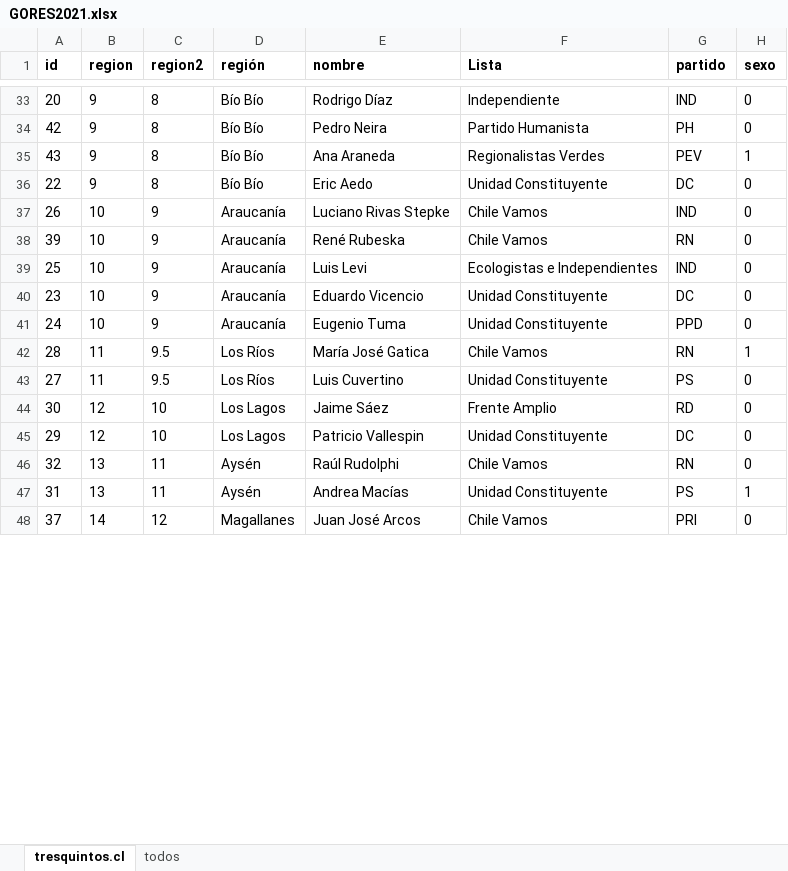
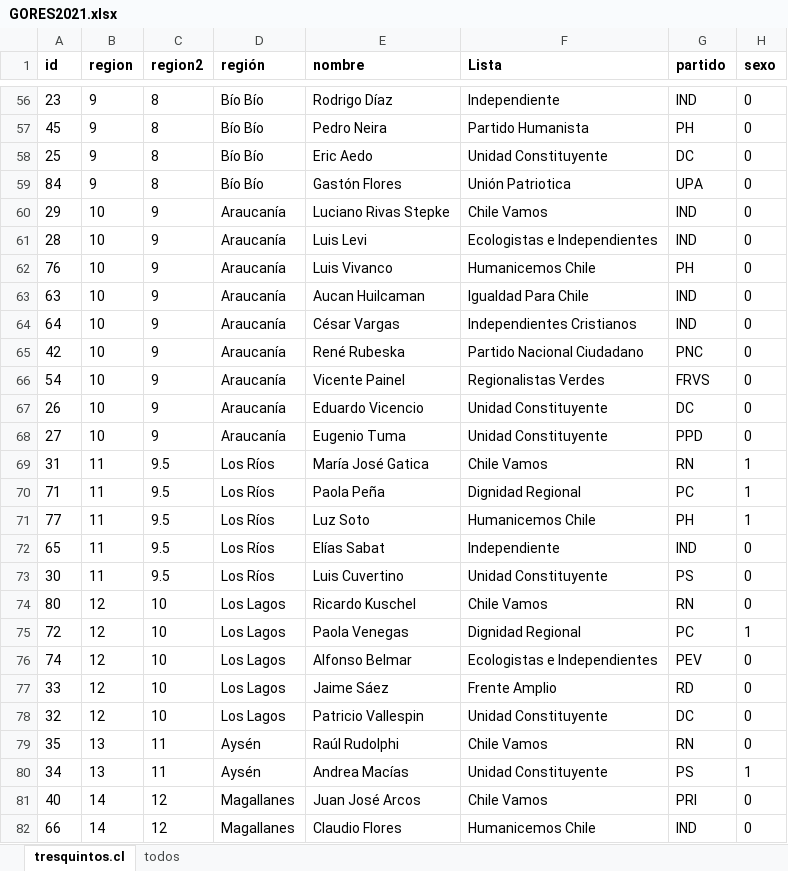
Before and after one commit to tresquintos/candidatos, an Excel workbook: gores 2021/GORES2021.xlsx, sheet tresquintos.cl, drawn as a sheet; only a part is shown, gaps mark what is left out; values as stored, in another font and other column widths than the file's, no borders; removed rows and columns are numbered as before the commit, all else as after; the diff covers the shown part only; the diff names each change by its address in the sheet, - before the commit and + after, or states it on an @@ line.

```diff
--- a/gores 2021/GORES2021.xlsx (sheet tresquintos.cl)
+++ b/gores 2021/GORES2021.xlsx (sheet tresquintos.cl)
-A56 (id): 20
+A56 (id): 23
-A57 (id): 42
+A57 (id): 45
-row 35: 43 | 9 | 8 | Bío Bío | Ana Araneda | Regionalistas Verdes | PEV | 1
-A58 (id): 22
+A58 (id): 25
+row 59: 84 | 9 | 8 | Bío Bío | Gastón Flores | Unión Patriotica | UPA | 0
-A60 (id): 26
+A60 (id): 29
-row 38: 39 | 10 | 9 | Araucanía | René Rubeska | Chile Vamos | RN | 0
-A61 (id): 25
+A61 (id): 28
+row 62: 76 | 10 | 9 | Araucanía | Luis Vivanco | Humanicemos Chile | PH | 0
+row 63: 63 | 10 | 9 | Araucanía | Aucan Huilcaman | Igualdad Para Chile | IND | 0
+row 64: 64 | 10 | 9 | Araucanía | César Vargas | Independientes Cristianos | IND | 0
+row 65: 42 | 10 | 9 | Araucanía | René Rubeska | Partido Nacional Ciudadano | PNC | 0
+row 66: 54 | 10 | 9 | Araucanía | Vicente Painel | Regionalistas Verdes | FRVS | 0
-A67 (id): 23
+A67 (id): 26
-A68 (id): 24
+A68 (id): 27
-A69 (id): 28
+A69 (id): 31
+row 70: 71 | 11 | 9.5 | Los Ríos | Paola Peña | Dignidad Regional | PC | 1
+row 71: 77 | 11 | 9.5 | Los Ríos | Luz Soto | Humanicemos Chile | PH | 1
+row 72: 65 | 11 | 9.5 | Los Ríos | Elías Sabat | Independiente | IND | 0
-A73 (id): 27
+A73 (id): 30
+row 74: 80 | 12 | 10 | Los Lagos | Ricardo Kuschel | Chile Vamos | RN | 0
+row 75: 72 | 12 | 10 | Los Lagos | Paola Venegas | Dignidad Regional | PC | 1
+row 76: 74 | 12 | 10 | Los Lagos | Alfonso Belmar | Ecologistas e Independientes | PEV | 0
-A77 (id): 30
+A77 (id): 33
-A78 (id): 29
+A78 (id): 32
-A79 (id): 32
+A79 (id): 35
-A80 (id): 31
+A80 (id): 34
-A81 (id): 37
+A81 (id): 40
+row 82: 66 | 14 | 12 | Magallanes | Claudio Flores | Humanicemos Chile | IND | 0
```
Also changed, not shown: 26 added rows, 1 removed row and 36 edited cells elsewhere in this sheet, 1 other file.
